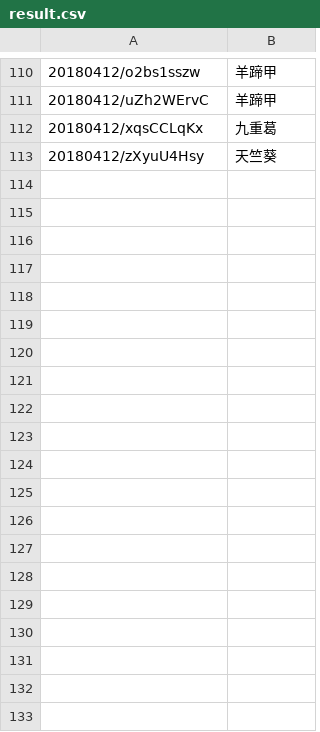
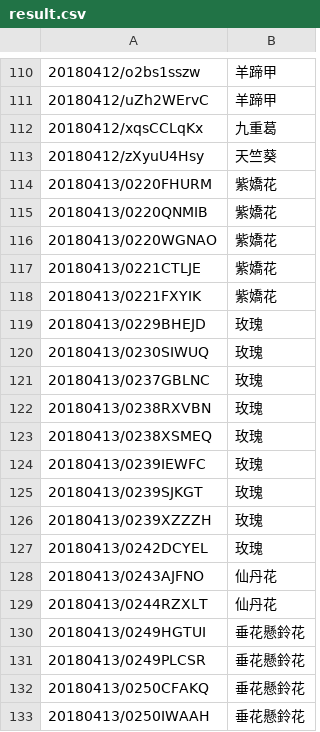
Before and after one commit to plant-tw/PlantsData, a CSV file: result.csv, drawn as a sheet; only a part is shown, gaps mark what is left out; the diff covers the shown part only; the diff names each change by its address in the sheet, - before the commit and + after, or states it on an @@ line.

Commit message:
Update csv

```diff
--- a/result.csv
+++ b/result.csv
+row 114: 20180413/0220FHURM | 紫嬌花
+row 115: 20180413/0220QNMIB | 紫嬌花
+row 116: 20180413/0220WGNAO | 紫嬌花
+row 117: 20180413/0221CTLJE | 紫嬌花
+row 118: 20180413/0221FXYIK | 紫嬌花
+row 119: 20180413/0229BHEJD | 玫瑰
+row 120: 20180413/0230SIWUQ | 玫瑰
+row 121: 20180413/0237GBLNC | 玫瑰
+row 122: 20180413/0238RXVBN | 玫瑰
+row 123: 20180413/0238XSMEQ | 玫瑰
+row 124: 20180413/0239IEWFC | 玫瑰
+row 125: 20180413/0239SJKGT | 玫瑰
+row 126: 20180413/0239XZZZH | 玫瑰
+row 127: 20180413/0242DCYEL | 玫瑰
+row 128: 20180413/0243AJFNO | 仙丹花
+row 129: 20180413/0244RZXLT | 仙丹花
+row 130: 20180413/0249HGTUI | 垂花懸鈴花
+row 131: 20180413/0249PLCSR | 垂花懸鈴花
+row 132: 20180413/0250CFAKQ | 垂花懸鈴花
+row 133: 20180413/0250IWAAH | 垂花懸鈴花
```
Also changed, not shown: 59 added rows elsewhere in this file.
